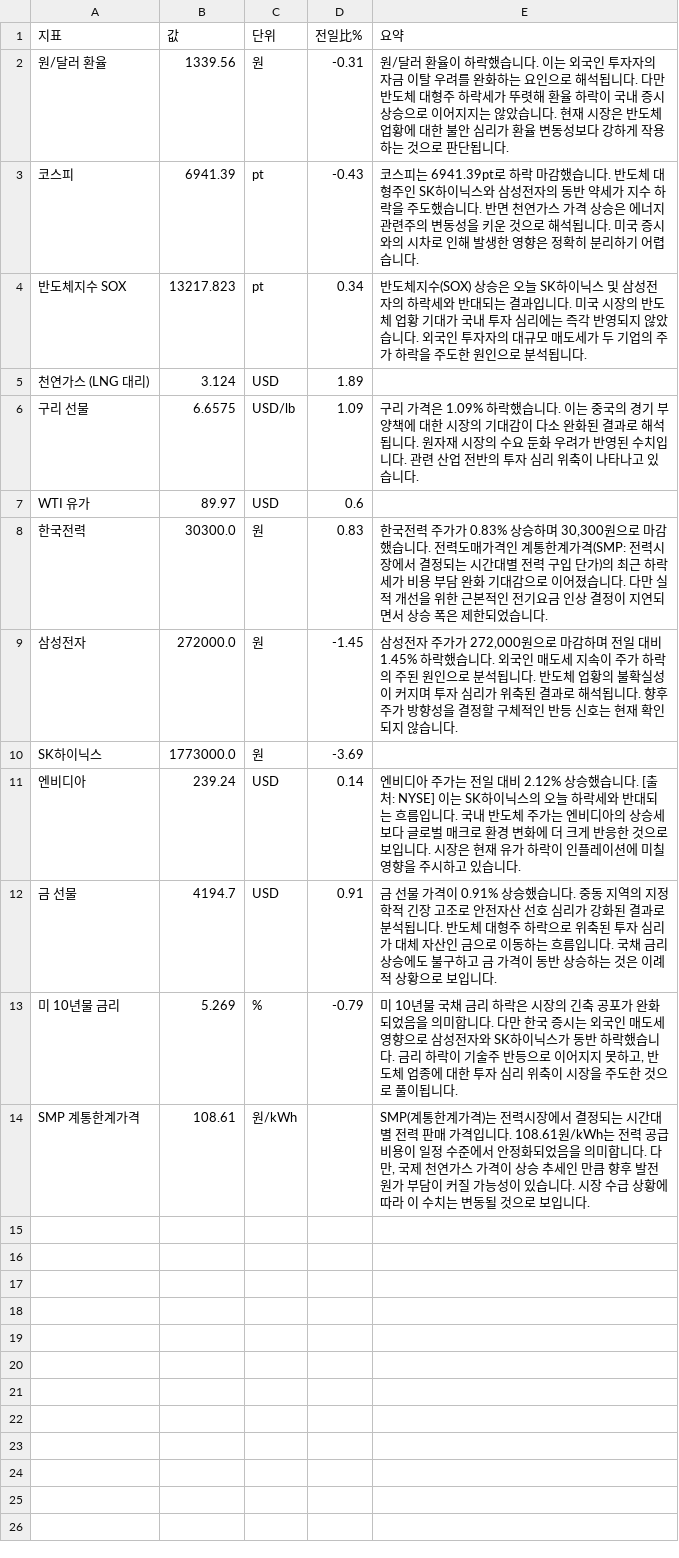
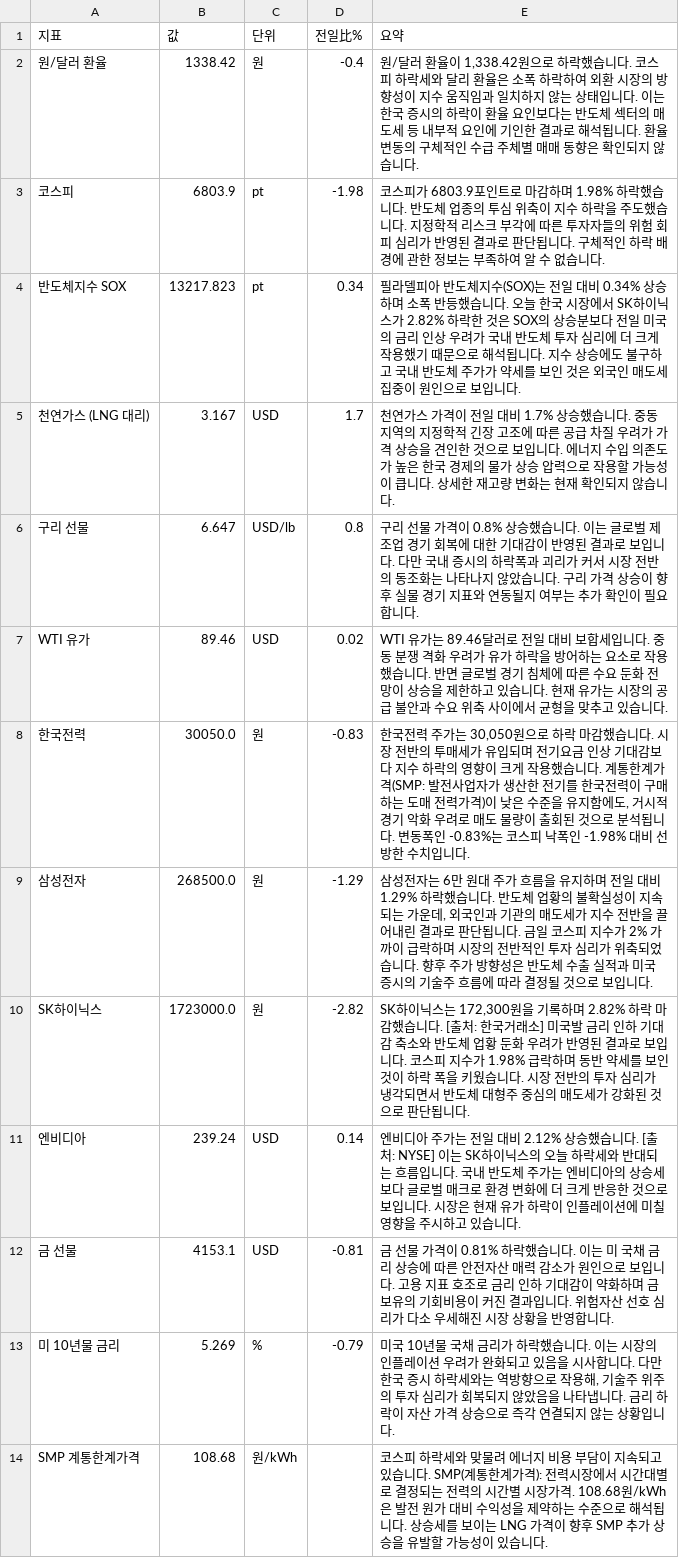
Before and after one commit to baehongcheol21-lab/info-board, a CSV file: exports/2026-10-07.csv, drawn as a sheet.

```diff
--- a/exports/2026-10-07.csv
+++ b/exports/2026-10-07.csv
@@ -1,14 +1,14 @@
 지표,값,단위,전일比%,요약
-원/달러 환율,1339.56,원,-0.31,원/달러 환율이 하락했습니다. 이는 외국인 투자자의 자금 이탈 우려를 완화하는 요인으로 해석됩니다. 다만 반도체 대형주 하락세가 뚜렷해 환율 하락이 국내 증시 상승으로 이어지지는 않았습니다. 현재 시장은 반도체 업황에 대한 불안 심리가 환율 변동성보다 강하게 작용하는 것으로 판단됩니다.
-코스피,6941.39,pt,-0.43,코스피는 6941.39pt로 하락 마감했습니다.  반도체 대형주인 SK하이닉스와 삼성전자의 동반 약세가 지수 하락을 주도했습니다. 반면 천연가스 가격 상승은 에너지 관련주의 변동성을 키운 것으로 해석됩니다. 미국 증시와의 시차로 인해 발생한 영향은 정확히 분리하기 어렵습니다.
-반도체지수 SOX,13217.823,pt,0.34,반도체지수(SOX) 상승은 오늘 SK하이닉스 및 삼성전자의 하락세와 반대되는 결과입니다. 미국 시장의 반도체 업황 기대가 국내 투자 심리에는 즉각 반영되지 않았습니다. 외국인 투자자의 대규모 매도세가 두 기업의 주가 하락을 주도한 원인으로 분석됩니다.
-천연가스 (LNG 대리),3.124,USD,1.89,
-구리 선물,6.6575,USD/lb,1.09,구리 가격은 1.09% 하락했습니다. 이는 중국의 경기 부양책에 대한 시장의 기대감이 다소 완화된 결과로 해석됩니다. 원자재 시장의 수요 둔화 우려가 반영된 수치입니다. 관련 산업 전반의 투자 심리 위축이 나타나고 있습니다.
-WTI 유가,89.97,USD,0.6,
-한국전력,30300.0,원,0.83,"한국전력 주가가 0.83% 상승하며 30,300원으로 마감했습니다.  전력도매가격인 계통한계가격(SMP: 전력시장에서 결정되는 시간대별 전력 구입 단가)의 최근 하락세가 비용 부담 완화 기대감으로 이어졌습니다.  다만 실적 개선을 위한 근본적인 전기요금 인상 결정이 지연되면서 상승 폭은 제한되었습니다."
-삼성전자,272000.0,원,-1.45,"삼성전자 주가가 272,000원으로 마감하며 전일 대비 1.45% 하락했습니다. 외국인 매도세 지속이 주가 하락의 주된 원인으로 분석됩니다. 반도체 업황의 불확실성이 커지며 투자 심리가 위축된 결과로 해석됩니다. 향후 주가 방향성을 결정할 구체적인 반등 신호는 현재 확인되지 않습니다."
-SK하이닉스,1773000.0,원,-3.69,
+원/달러 환율,1338.42,원,-0.4,"원/달러 환율이 1,338.42원으로 하락했습니다. 코스피 하락세와 달리 환율은 소폭 하락하여 외환 시장의 방향성이 지수 움직임과 일치하지 않는 상태입니다. 이는 한국 증시의 하락이 환율 요인보다는 반도체 섹터의 매도세 등 내부적 요인에 기인한 결과로 해석됩니다. 환율 변동의 구체적인 수급 주체별 매매 동향은 확인되지 않습니다."
+코스피,6803.9,pt,-1.98,코스피가 6803.9포인트로 마감하며 1.98% 하락했습니다. 반도체 업종의 투심 위축이 지수 하락을 주도했습니다. 지정학적 리스크 부각에 따른 투자자들의 위험 회피 심리가 반영된 결과로 판단됩니다. 구체적인 하락 배경에 관한 정보는 부족하여 알 수 없습니다.
+반도체지수 SOX,13217.823,pt,0.34,필라델피아 반도체지수(SOX)는 전일 대비 0.34% 상승하며 소폭 반등했습니다.  오늘 한국 시장에서 SK하이닉스가 2.82% 하락한 것은 SOX의 상승분보다 전일 미국의 금리 인상 우려가 국내 반도체 투자 심리에 더 크게 작용했기 때문으로 해석됩니다.  지수 상승에도 불구하고 국내 반도체 주가가 약세를 보인 것은 외국인 매도세 집중이 원인으로 보입니다.
+천연가스 (LNG 대리),3.167,USD,1.7,천연가스 가격이 전일 대비 1.7% 상승했습니다. 중동 지역의 지정학적 긴장 고조에 따른 공급 차질 우려가 가격 상승을 견인한 것으로 보입니다. 에너지 수입 의존도가 높은 한국 경제의 물가 상승 압력으로 작용할 가능성이 큽니다. 상세한 재고량 변화는 현재 확인되지 않습니다.
+구리 선물,6.647,USD/lb,0.8,구리 선물 가격이 0.8% 상승했습니다. 이는 글로벌 제조업 경기 회복에 대한 기대감이 반영된 결과로 보입니다. 다만 국내 증시의 하락폭과 괴리가 커서 시장 전반의 동조화는 나타나지 않았습니다. 구리 가격 상승이 향후 실물 경기 지표와 연동될지 여부는 추가 확인이 필요합니다.
+WTI 유가,89.46,USD,0.02,WTI 유가는 89.46달러로 전일 대비 보합세입니다.  중동 분쟁 격화 우려가 유가 하락을 방어하는 요소로 작용했습니다. 반면 글로벌 경기 침체에 따른 수요 둔화 전망이 상승을 제한하고 있습니다. 현재 유가는 시장의 공급 불안과 수요 위축 사이에서 균형을 맞추고 있습니다.
+한국전력,30050.0,원,-0.83,"한국전력 주가는 30,050원으로 하락 마감했습니다.   시장 전반의 투매세가 유입되며 전기요금 인상 기대감보다 지수 하락의 영향이 크게 작용했습니다. 계통한계가격(SMP: 발전사업자가 생산한 전기를 한국전력이 구매하는 도매 전력가격)이 낮은 수준을 유지함에도, 거시적 경기 악화 우려로 매도 물량이 출회된 것으로 분석됩니다.   변동폭인 -0.83%는 코스피 낙폭인 -1.98% 대비 선방한 수치입니다."
+삼성전자,268500.0,원,-1.29,"삼성전자는 6만 원대 주가 흐름을 유지하며 전일 대비 1.29% 하락했습니다. 반도체 업황의 불확실성이 지속되는 가운데, 외국인과 기관의 매도세가 지수 전반을 끌어내린 결과로 판단됩니다. 금일 코스피 지수가 2% 가까이 급락하며 시장의 전반적인 투자 심리가 위축되었습니다. 향후 주가 방향성은 반도체 수출 실적과 미국 증시의 기술주 흐름에 따라 결정될 것으로 보입니다."
+SK하이닉스,1723000.0,원,-2.82,"SK하이닉스는 172,300원을 기록하며 2.82% 하락 마감했습니다. [출처: 한국거래소]  미국발 금리 인하 기대감 축소와 반도체 업황 둔화 우려가 반영된 결과로 보입니다. 코스피 지수가 1.98% 급락하며 동반 약세를 보인 것이 하락 폭을 키웠습니다. 시장 전반의 투자 심리가 냉각되면서 반도체 대형주 중심의 매도세가 강화된 것으로 판단됩니다."
 엔비디아,239.24,USD,0.14,엔비디아 주가는 전일 대비 2.12% 상승했습니다. [출처: NYSE]  이는 SK하이닉스의 오늘 하락세와 반대되는 흐름입니다. 국내 반도체 주가는 엔비디아의 상승세보다 글로벌 매크로 환경 변화에 더 크게 반응한 것으로 보입니다. 시장은 현재 유가 하락이 인플레이션에 미칠 영향을 주시하고 있습니다.
-금 선물,4194.7,USD,0.91,금 선물 가격이 0.91% 상승했습니다.  중동 지역의 지정학적 긴장 고조로 안전자산 선호 심리가 강화된 결과로 분석됩니다. 반도체 대형주 하락으로 위축된 투자 심리가 대체 자산인 금으로 이동하는 흐름입니다. 국채 금리 상승에도 불구하고 금 가격이 동반 상승하는 것은 이례적 상황으로 보입니다.
-미 10년물 금리,5.269,%,-0.79,"미 10년물 국채 금리 하락은 시장의 긴축 공포가 완화되었음을 의미합니다. 다만 한국 증시는 외국인 매도세 영향으로 삼성전자와 SK하이닉스가 동반 하락했습니다. 금리 하락이 기술주 반등으로 이어지지 못하고, 반도체 업종에 대한 투자 심리 위축이 시장을 주도한 것으로 풀이됩니다."
-SMP 계통한계가격,108.61,원/kWh,,"SMP(계통한계가격)는 전력시장에서 결정되는 시간대별 전력 판매 가격입니다. 108.61원/kWh는 전력 공급 비용이 일정 수준에서 안정화되었음을 의미합니다. 다만, 국제 천연가스 가격이 상승 추세인 만큼 향후 발전 원가 부담이 커질 가능성이 있습니다. 시장 수급 상황에 따라 이 수치는 변동될 것으로 보입니다."
+금 선물,4153.1,USD,-0.81,금 선물 가격이 0.81% 하락했습니다. 이는 미 국채 금리 상승에 따른 안전자산 매력 감소가 원인으로 보입니다. 고용 지표 호조로 금리 인하 기대감이 약화하며 금 보유의 기회비용이 커진 결과입니다. 위험자산 선호 심리가 다소 우세해진 시장 상황을 반영합니다.
+미 10년물 금리,5.269,%,-0.79,"미국 10년물 국채 금리가 하락했습니다. 이는 시장의 인플레이션 우려가 완화되고 있음을 시사합니다. 다만 한국 증시 하락세와는 역방향으로 작용해, 기술주 위주의 투자 심리가 회복되지 않았음을 나타냅니다. 금리 하락이 자산 가격 상승으로 즉각 연결되지 않는 상황입니다."
+SMP 계통한계가격,108.68,원/kWh,,코스피 하락세와 맞물려 에너지 비용 부담이 지속되고 있습니다. SMP(계통한계가격): 전력시장에서 시간대별로 결정되는 전력의 시간별 시장가격. 108.68원/kWh은 발전 원가 대비 수익성을 제약하는 수준으로 해석됩니다. 상승세를 보이는 LNG 가격이 향후 SMP 추가 상승을 유발할 가능성이 있습니다.
```
Also changed, not shown: 13 other files.
